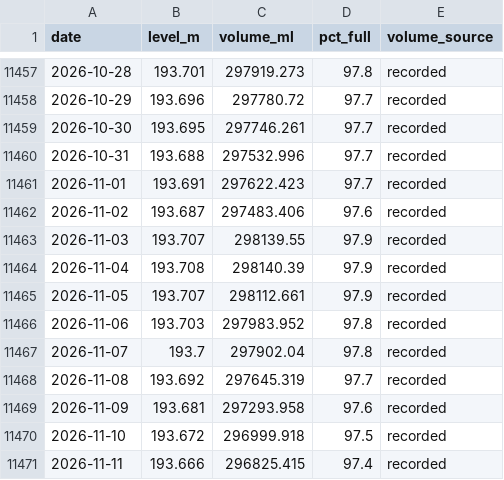
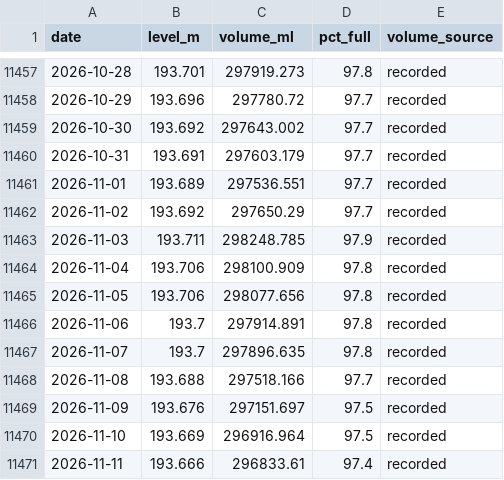
Before and after one commit to JLA92-bit/joshmakesgames-site, a CSV file: river-watch/data/storage/406219.csv, drawn as a sheet; only a part is shown, gaps mark what is left out.

```diff
--- a/river-watch/data/storage/406219.csv
+++ b/river-watch/data/storage/406219.csv
@@ -11458,14 +11458,14 @@ date,level_m,volume_ml,pct_full,volume_source
 2026-10-29,193.696,297780.72,97.7,recorded
-2026-10-30,193.695,297746.261,97.7,recorded
-2026-10-31,193.688,297532.996,97.7,recorded
-2026-11-01,193.691,297622.423,97.7,recorded
-2026-11-02,193.687,297483.406,97.6,recorded
-2026-11-03,193.707,298139.55,97.9,recorded
-2026-11-04,193.708,298140.39,97.9,recorded
-2026-11-05,193.707,298112.661,97.9,recorded
-2026-11-06,193.703,297983.952,97.8,recorded
-2026-11-07,193.7,297902.04,97.8,recorded
-2026-11-08,193.692,297645.319,97.7,recorded
-2026-11-09,193.681,297293.958,97.6,recorded
-2026-11-10,193.672,296999.918,97.5,recorded
-2026-11-11,193.666,296825.415,97.4,recorded
+2026-10-30,193.692,297643.002,97.7,recorded
+2026-10-31,193.691,297603.179,97.7,recorded
+2026-11-01,193.689,297536.551,97.7,recorded
+2026-11-02,193.692,297650.29,97.7,recorded
+2026-11-03,193.711,298248.785,97.9,recorded
+2026-11-04,193.706,298100.909,97.8,recorded
+2026-11-05,193.706,298077.656,97.8,recorded
+2026-11-06,193.7,297914.891,97.8,recorded
+2026-11-07,193.7,297896.635,97.8,recorded
+2026-11-08,193.688,297518.166,97.7,recorded
+2026-11-09,193.676,297151.697,97.5,recorded
+2026-11-10,193.669,296916.964,97.5,recorded
+2026-11-11,193.666,296833.61,97.4,recorded
```
Also changed, not shown: 7 other files.
